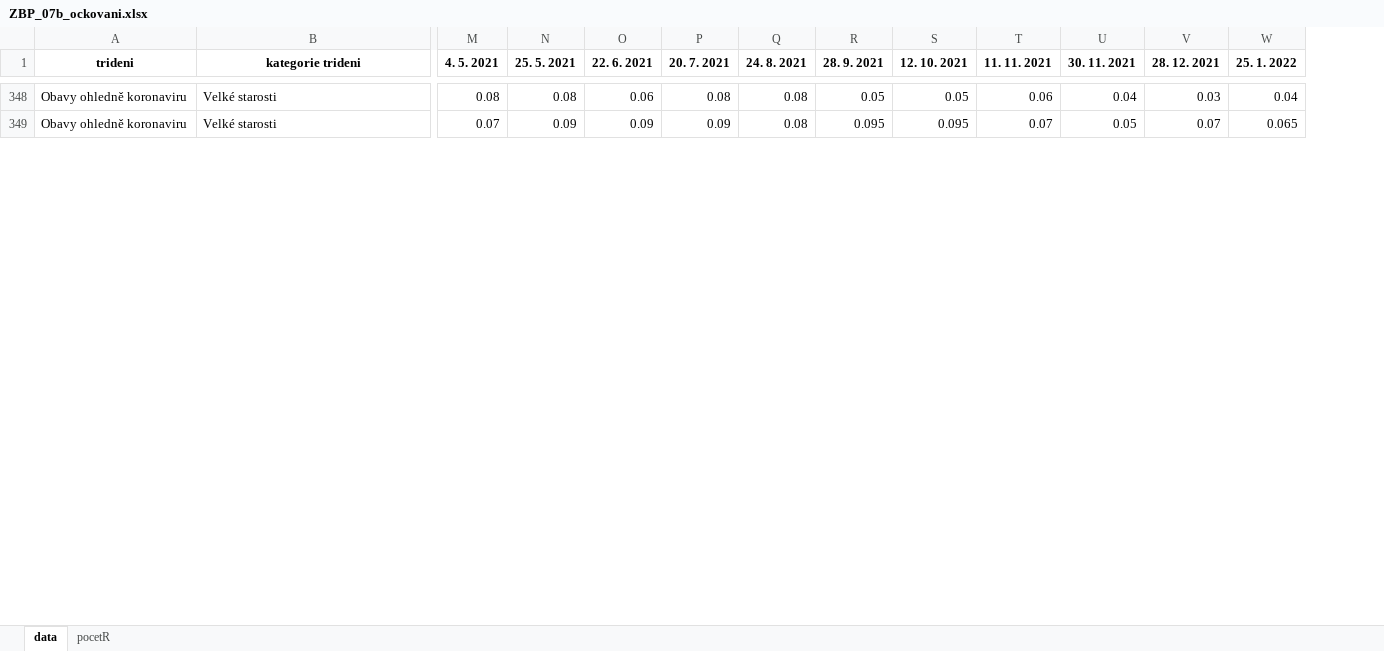
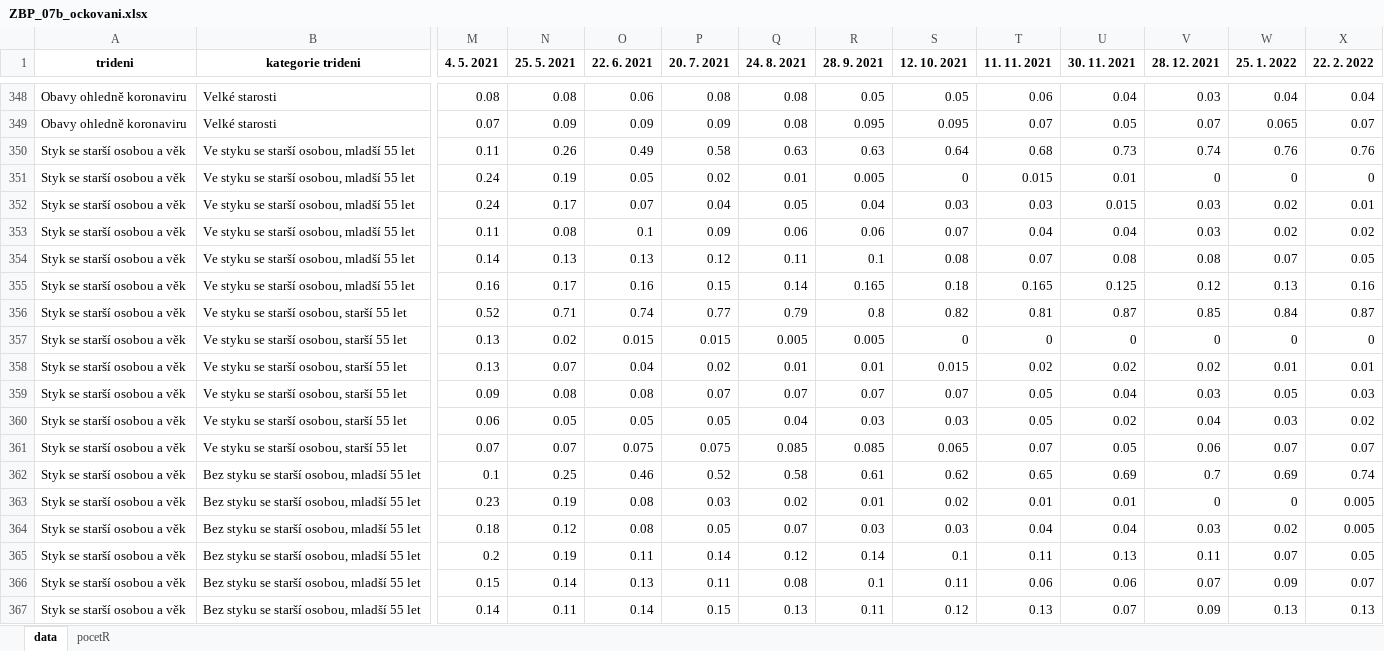
Before and after one commit to MichaelaKudrnacova/ZBP-web-data, an Excel workbook: ZBP_07b_ockovani.xlsx, sheet data, drawn as a sheet; only a part is shown, gaps mark what is left out; values as stored, in another font and other column widths than the file's, no borders; rows hold the shown columns only; the diff covers the shown part only; the diff names each change by its address in the sheet, - before the commit and + after, or states it on an @@ line.

```diff
--- a/ZBP_07b_ockovani.xlsx (sheet data)
+++ b/ZBP_07b_ockovani.xlsx (sheet data)
+column X (22. 2. 2022), rows 348-349: 0.04 | 0.07
+row 350: Styk se starší osobou a věk | Ve styku se starší osobou, mladší 55 let | 0.11 | 0.26 | 0.49 | 0.58 | 0.63 | 0.63 | 0.64 | 0.68 | 0.73 | 0.74 | 0.76 | 0.76
+row 351: Styk se starší osobou a věk | Ve styku se starší osobou, mladší 55 let | 0.24 | 0.19 | 0.05 | 0.02 | 0.01 | 0.005 | 0 | 0.015 | 0.01 | 0 | 0 | 0
+row 352: Styk se starší osobou a věk | Ve styku se starší osobou, mladší 55 let | 0.24 | 0.17 | 0.07 | 0.04 | 0.05 | 0.04 | 0.03 | 0.03 | 0.015 | 0.03 | 0.02 | 0.01
+row 353: Styk se starší osobou a věk | Ve styku se starší osobou, mladší 55 let | 0.11 | 0.08 | 0.1 | 0.09 | 0.06 | 0.06 | 0.07 | 0.04 | 0.04 | 0.03 | 0.02 | 0.02
+row 354: Styk se starší osobou a věk | Ve styku se starší osobou, mladší 55 let | 0.14 | 0.13 | 0.13 | 0.12 | 0.11 | 0.1 | 0.08 | 0.07 | 0.08 | 0.08 | 0.07 | 0.05
+row 355: Styk se starší osobou a věk | Ve styku se starší osobou, mladší 55 let | 0.16 | 0.17 | 0.16 | 0.15 | 0.14 | 0.165 | 0.18 | 0.165 | 0.125 | 0.12 | 0.13 | 0.16
+row 356: Styk se starší osobou a věk | Ve styku se starší osobou, starší 55 let | 0.52 | 0.71 | 0.74 | 0.77 | 0.79 | 0.8 | 0.82 | 0.81 | 0.87 | 0.85 | 0.84 | 0.87
+row 357: Styk se starší osobou a věk | Ve styku se starší osobou, starší 55 let | 0.13 | 0.02 | 0.015 | 0.015 | 0.005 | 0.005 | 0 | 0 | 0 | 0 | 0 | 0
+row 358: Styk se starší osobou a věk | Ve styku se starší osobou, starší 55 let | 0.13 | 0.07 | 0.04 | 0.02 | 0.01 | 0.01 | 0.015 | 0.02 | 0.02 | 0.02 | 0.01 | 0.01
+row 359: Styk se starší osobou a věk | Ve styku se starší osobou, starší 55 let | 0.09 | 0.08 | 0.08 | 0.07 | 0.07 | 0.07 | 0.07 | 0.05 | 0.04 | 0.03 | 0.05 | 0.03
+row 360: Styk se starší osobou a věk | Ve styku se starší osobou, starší 55 let | 0.06 | 0.05 | 0.05 | 0.05 | 0.04 | 0.03 | 0.03 | 0.05 | 0.02 | 0.04 | 0.03 | 0.02
+row 361: Styk se starší osobou a věk | Ve styku se starší osobou, starší 55 let | 0.07 | 0.07 | 0.075 | 0.075 | 0.085 | 0.085 | 0.065 | 0.07 | 0.05 | 0.06 | 0.07 | 0.07
+row 362: Styk se starší osobou a věk | Bez styku se starší osobou, mladší 55 let | 0.1 | 0.25 | 0.46 | 0.52 | 0.58 | 0.61 | 0.62 | 0.65 | 0.69 | 0.7 | 0.69 | 0.74
+row 363: Styk se starší osobou a věk | Bez styku se starší osobou, mladší 55 let | 0.23 | 0.19 | 0.08 | 0.03 | 0.02 | 0.01 | 0.02 | 0.01 | 0.01 | 0 | 0 | 0.005
+row 364: Styk se starší osobou a věk | Bez styku se starší osobou, mladší 55 let | 0.18 | 0.12 | 0.08 | 0.05 | 0.07 | 0.03 | 0.03 | 0.04 | 0.04 | 0.03 | 0.02 | 0.005
+row 365: Styk se starší osobou a věk | Bez styku se starší osobou, mladší 55 let | 0.2 | 0.19 | 0.11 | 0.14 | 0.12 | 0.14 | 0.1 | 0.11 | 0.13 | 0.11 | 0.07 | 0.05
+row 366: Styk se starší osobou a věk | Bez styku se starší osobou, mladší 55 let | 0.15 | 0.14 | 0.13 | 0.11 | 0.08 | 0.1 | 0.11 | 0.06 | 0.06 | 0.07 | 0.09 | 0.07
+row 367: Styk se starší osobou a věk | Bez styku se starší osobou, mladší 55 let | 0.14 | 0.11 | 0.14 | 0.15 | 0.13 | 0.11 | 0.12 | 0.13 | 0.07 | 0.09 | 0.13 | 0.13
```
Also changed, not shown: 6 added rows and 67 edited cells elsewhere in this sheet, sheet pocetR, ZBP_04_socialni_aktivity.xlsx, ZBP_05_kontakt_s_lidmi.xlsx, 13 other files.
